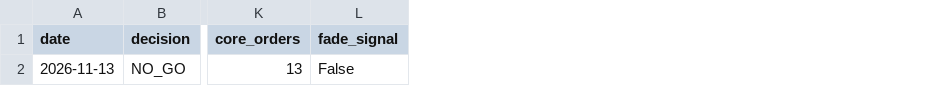
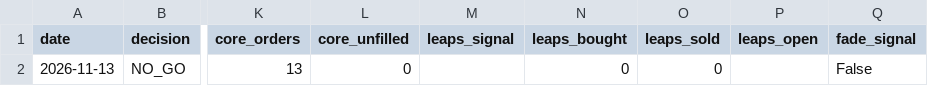
Before and after one commit to ericwang1124/TradingAgents-Testing, a CSV file: journal/opening_reversal/summary.csv, drawn as a sheet; only a part is shown, gaps mark what is left out; the diff names each change by its address in the sheet, - before the commit and + after, or states it on an @@ line.

```diff
--- a/journal/opening_reversal/summary.csv
+++ b/journal/opening_reversal/summary.csv
+column L (core_unfilled), row 2: 0
+column M (leaps_signal), empty
+column N (leaps_bought), row 2: 0
+column O (leaps_sold), row 2: 0
+column P (leaps_open), empty
```
Also changed, not shown: 4 other files.
